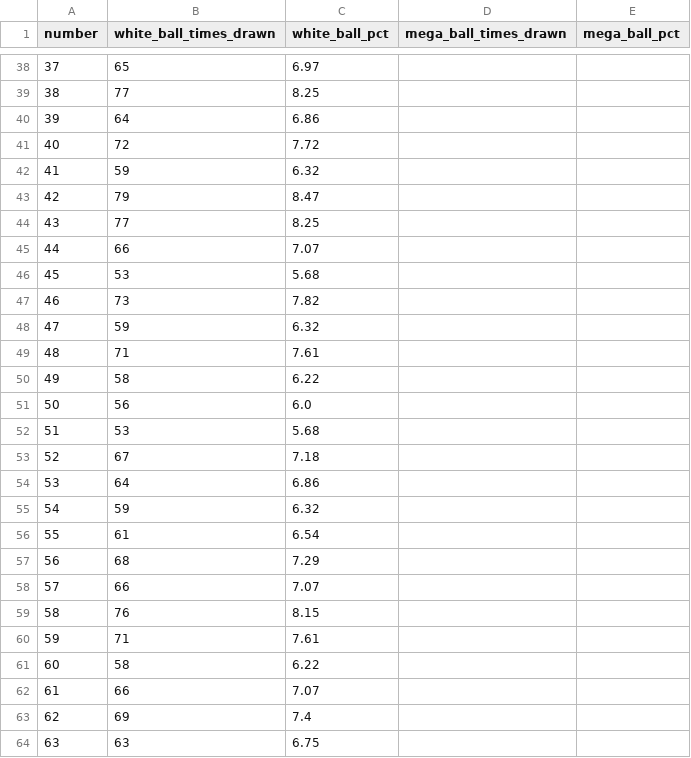
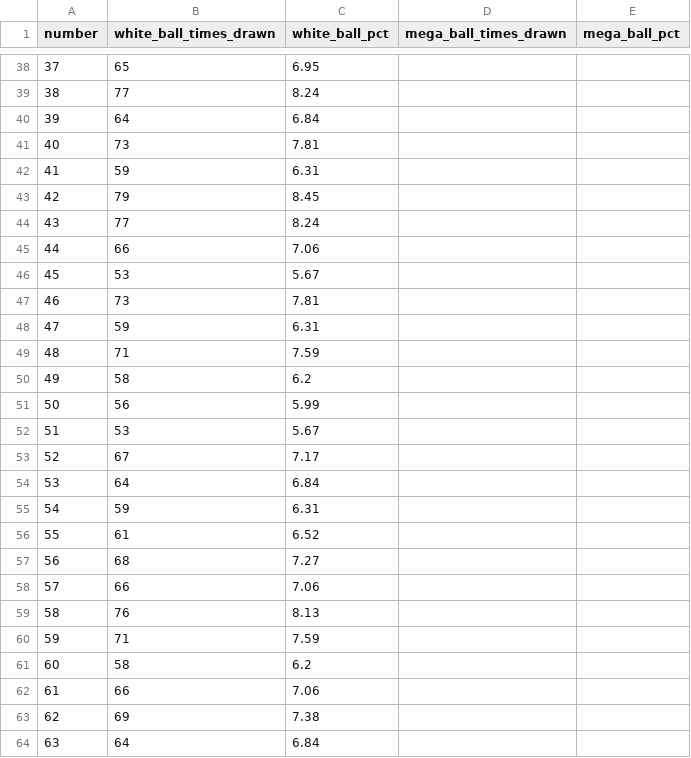
Before and after one commit to damalihearst/mega-millions-scraper, a CSV file: data/mega-millions.csv, drawn as a sheet; only a part is shown, gaps mark what is left out; the diff covers the shown part only.

```diff
--- a/data/mega-millions.csv
+++ b/data/mega-millions.csv
@@ -38,27 +38,27 @@ number,white_ball_times_drawn,white_ball_pct,mega_ball_times_drawn,mega_ball_pct
-37,65,6.97,,
-38,77,8.25,,
-39,64,6.86,,
-40,72,7.72,,
-41,59,6.32,,
-42,79,8.47,,
-43,77,8.25,,
-44,66,7.07,,
-45,53,5.68,,
-46,73,7.82,,
-47,59,6.32,,
-48,71,7.61,,
-49,58,6.22,,
-50,56,6.0,,
-51,53,5.68,,
-52,67,7.18,,
-53,64,6.86,,
-54,59,6.32,,
-55,61,6.54,,
-56,68,7.29,,
-57,66,7.07,,
-58,76,8.15,,
-59,71,7.61,,
-60,58,6.22,,
-61,66,7.07,,
-62,69,7.4,,
-63,63,6.75,,
+37,65,6.95,,
+38,77,8.24,,
+39,64,6.84,,
+40,73,7.81,,
+41,59,6.31,,
+42,79,8.45,,
+43,77,8.24,,
+44,66,7.06,,
+45,53,5.67,,
+46,73,7.81,,
+47,59,6.31,,
+48,71,7.59,,
+49,58,6.2,,
+50,56,5.99,,
+51,53,5.67,,
+52,67,7.17,,
+53,64,6.84,,
+54,59,6.31,,
+55,61,6.52,,
+56,68,7.27,,
+57,66,7.06,,
+58,76,8.13,,
+59,71,7.59,,
+60,58,6.2,,
+61,66,7.06,,
+62,69,7.38,,
+63,64,6.84,,
```
Also changed, not shown: 71 edited cells elsewhere in this file, 1 other file.
